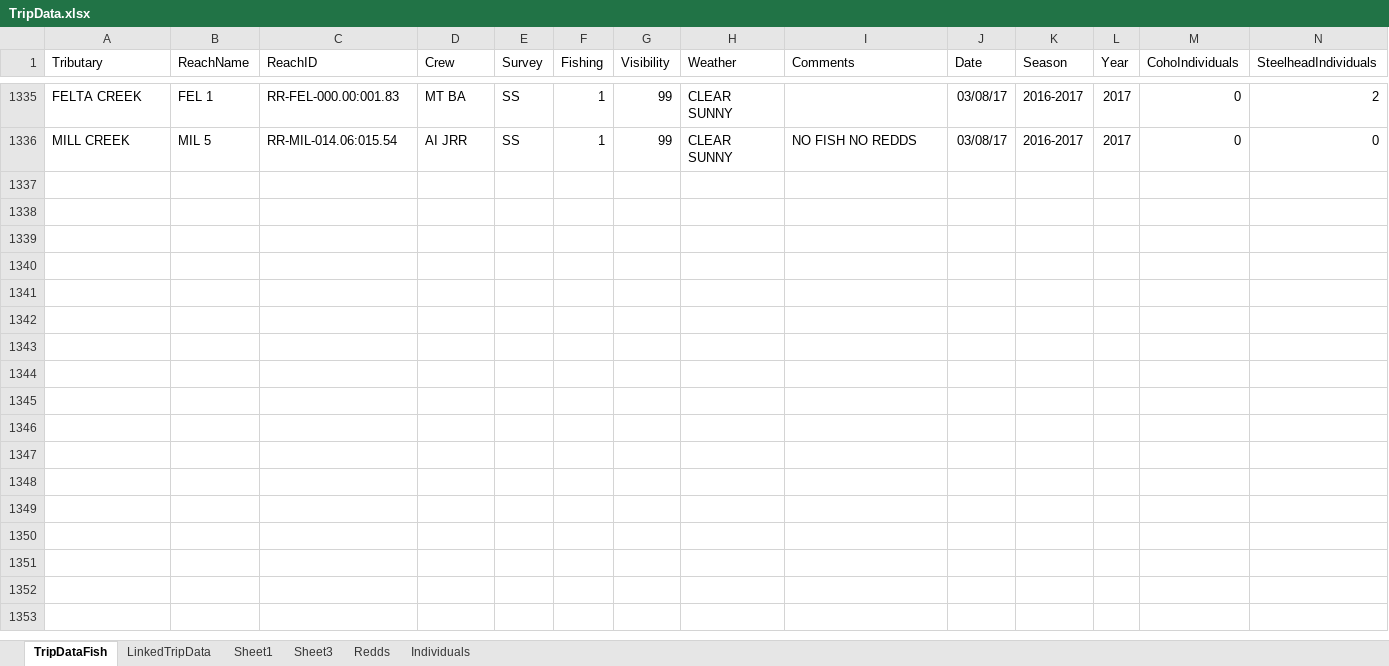
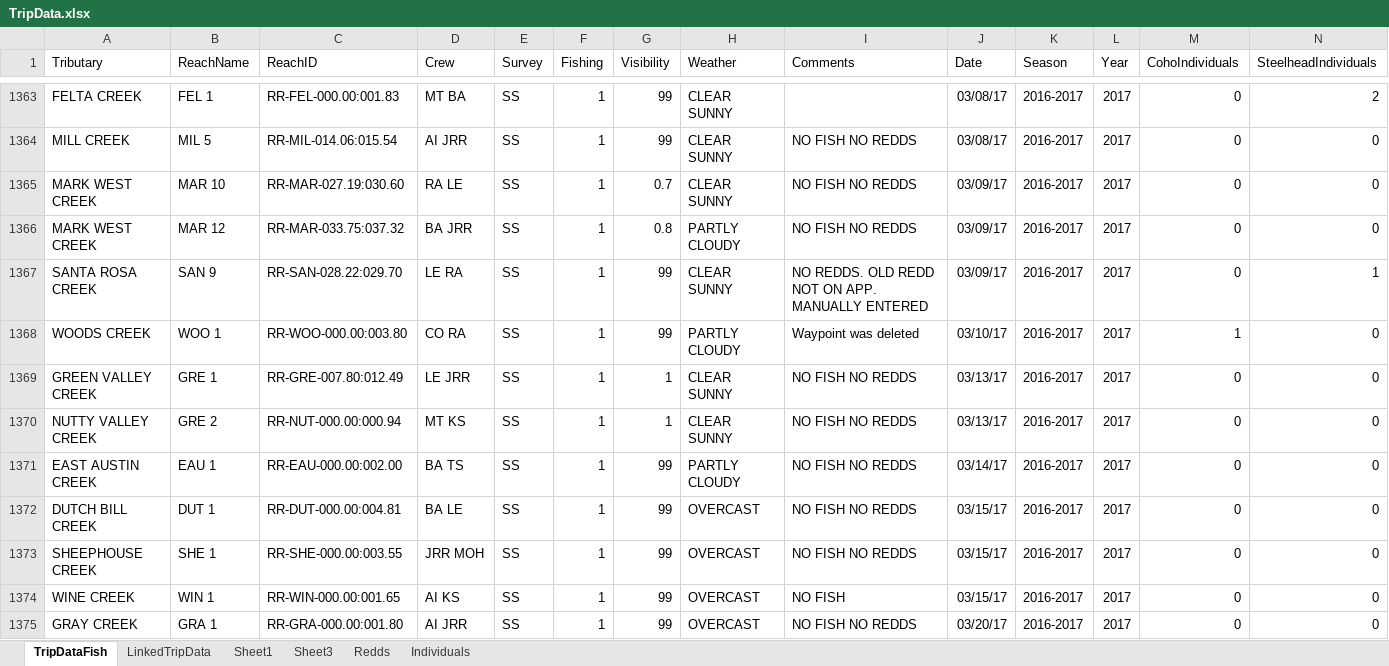
Before and after one commit to akmcclary/SpawnerSurvey, an Excel workbook: Surveyability_Web/TripData.xlsx, sheet TripDataFish, drawn as a sheet; only a part is shown, gaps mark what is left out; values as stored, in another font and other column widths than the file's, no borders; table styles not drawn; rows hold the shown columns only; the diff covers the shown part only; the diff names each change by its address in the sheet, - before the commit and + after, or states it on an @@ line.

Commit message:
data updated

```diff
--- a/Surveyability_Web/TripData.xlsx (sheet TripDataFish)
+++ b/Surveyability_Web/TripData.xlsx (sheet TripDataFish)
+row 1365: MARK WEST CREEK | MAR 10 | RR-MAR-027.19:030.60 | RA LE | SS | 1 | 0.7 | CLEAR SUNNY | NO FISH NO REDDS | 03/09/17 | 2016-2017 | 2017 | 0 | 0
+row 1366: MARK WEST CREEK | MAR 12 | RR-MAR-033.75:037.32 | BA JRR | SS | 1 | 0.8 | PARTLY CLOUDY | NO FISH NO REDDS | 03/09/17 | 2016-2017 | 2017 | 0 | 0
+row 1367: SANTA ROSA CREEK | SAN 9 | RR-SAN-028.22:029.70 | LE RA | SS | 1 | 99 | CLEAR SUNNY | NO REDDS. OLD REDD NOT ON APP. MANUALLY ENTERED | 03/09/17 | 2016-2017 | 2017 | 0 | 1
+row 1368: WOODS CREEK | WOO 1 | RR-WOO-000.00:003.80 | CO RA | SS | 1 | 99 | PARTLY CLOUDY | Waypoint was deleted | 03/10/17 | 2016-2017 | 2017 | 1 | 0
+row 1369: GREEN VALLEY CREEK | GRE 1 | RR-GRE-007.80:012.49 | LE JRR | SS | 1 | 1 | CLEAR SUNNY | NO FISH NO REDDS | 03/13/17 | 2016-2017 | 2017 | 0 | 0
+row 1370: NUTTY VALLEY CREEK | GRE 2 | RR-NUT-000.00:000.94 | MT KS | SS | 1 | 1 | CLEAR SUNNY | NO FISH NO REDDS | 03/13/17 | 2016-2017 | 2017 | 0 | 0
+row 1371: EAST AUSTIN CREEK | EAU 1 | RR-EAU-000.00:002.00 | BA TS | SS | 1 | 99 | PARTLY CLOUDY | NO FISH NO REDDS | 03/14/17 | 2016-2017 | 2017 | 0 | 0
+row 1372: DUTCH BILL CREEK | DUT 1 | RR-DUT-000.00:004.81 | BA LE | SS | 1 | 99 | OVERCAST | NO FISH NO REDDS | 03/15/17 | 2016-2017 | 2017 | 0 | 0
+row 1373: SHEEPHOUSE CREEK | SHE 1 | RR-SHE-000.00:003.55 | JRR MOH | SS | 1 | 99 | OVERCAST | NO FISH NO REDDS | 03/15/17 | 2016-2017 | 2017 | 0 | 0
+row 1374: WINE CREEK | WIN 1 | RR-WIN-000.00:001.65 | AI KS | SS | 1 | 99 | OVERCAST | NO FISH | 03/15/17 | 2016-2017 | 2017 | 0 | 0
+row 1375: GRAY CREEK | GRA 1 | RR-GRA-000.00:001.80 | AI JRR | SS | 1 | 99 | OVERCAST | NO FISH NO REDDS | 03/20/17 | 2016-2017 | 2017 | 0 | 0
```
Also changed, not shown: other rows of this sheet, sheet LinkedTripData, sheet Individuals, sheet Redds, hidden cells, 6 other files.
